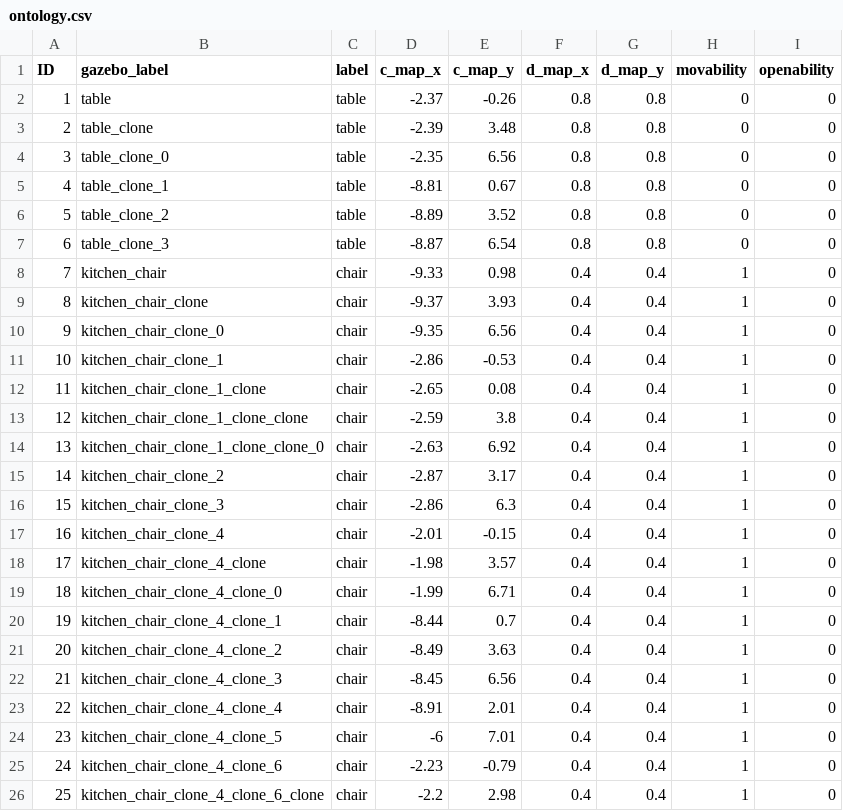
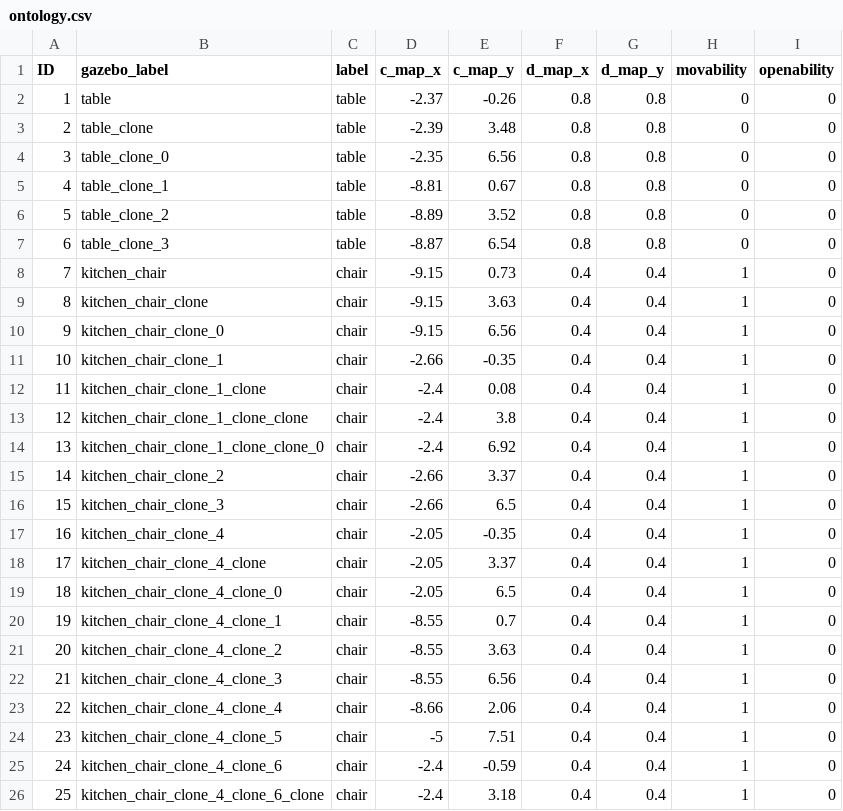
Before and after one commit to ah96/navigation_explainer, a CSV file: src/scenarios/library/ontology.csv, drawn as a sheet; only a part is shown; the diff covers the shown part only.

```diff
--- a/src/scenarios/library/ontology.csv
+++ b/src/scenarios/library/ontology.csv
@@ -7,20 +7,20 @@ ID,gazebo_label,label,c_map_x,c_map_y,d_map_x,d_map_y,movability,openability
 6,table_clone_3,table,-8.87,6.54,0.8,0.8,0,0
-7,kitchen_chair,chair,-9.33,0.98,0.4,0.4,1,0
-8,kitchen_chair_clone,chair,-9.37,3.93,0.4,0.4,1,0
-9,kitchen_chair_clone_0,chair,-9.35,6.56,0.4,0.4,1,0
-10,kitchen_chair_clone_1,chair,-2.86,-0.53,0.4,0.4,1,0
-11,kitchen_chair_clone_1_clone,chair,-2.65,0.08,0.4,0.4,1,0
-12,kitchen_chair_clone_1_clone_clone,chair,-2.59,3.8,0.4,0.4,1,0
-13,kitchen_chair_clone_1_clone_clone_0,chair,-2.63,6.92,0.4,0.4,1,0
-14,kitchen_chair_clone_2,chair,-2.87,3.17,0.4,0.4,1,0
-15,kitchen_chair_clone_3,chair,-2.86,6.3,0.4,0.4,1,0
-16,kitchen_chair_clone_4,chair,-2.01,-0.15,0.4,0.4,1,0
-17,kitchen_chair_clone_4_clone,chair,-1.98,3.57,0.4,0.4,1,0
-18,kitchen_chair_clone_4_clone_0,chair,-1.99,6.71,0.4,0.4,1,0
-19,kitchen_chair_clone_4_clone_1,chair,-8.44,0.7,0.4,0.4,1,0
-20,kitchen_chair_clone_4_clone_2,chair,-8.49,3.63,0.4,0.4,1,0
-21,kitchen_chair_clone_4_clone_3,chair,-8.45,6.56,0.4,0.4,1,0
-22,kitchen_chair_clone_4_clone_4,chair,-8.91,2.01,0.4,0.4,1,0
-23,kitchen_chair_clone_4_clone_5,chair,-6,7.01,0.4,0.4,1,0
-24,kitchen_chair_clone_4_clone_6,chair,-2.23,-0.79,0.4,0.4,1,0
-25,kitchen_chair_clone_4_clone_6_clone,chair,-2.2,2.98,0.4,0.4,1,0
+7,kitchen_chair,chair,-9.15,0.73,0.4,0.4,1,0
+8,kitchen_chair_clone,chair,-9.15,3.63,0.4,0.4,1,0
+9,kitchen_chair_clone_0,chair,-9.15,6.56,0.4,0.4,1,0
+10,kitchen_chair_clone_1,chair,-2.66,-0.35,0.4,0.4,1,0
+11,kitchen_chair_clone_1_clone,chair,-2.4,0.08,0.4,0.4,1,0
+12,kitchen_chair_clone_1_clone_clone,chair,-2.4,3.8,0.4,0.4,1,0
+13,kitchen_chair_clone_1_clone_clone_0,chair,-2.4,6.92,0.4,0.4,1,0
+14,kitchen_chair_clone_2,chair,-2.66,3.37,0.4,0.4,1,0
+15,kitchen_chair_clone_3,chair,-2.66,6.5,0.4,0.4,1,0
+16,kitchen_chair_clone_4,chair,-2.05,-0.35,0.4,0.4,1,0
+17,kitchen_chair_clone_4_clone,chair,-2.05,3.37,0.4,0.4,1,0
+18,kitchen_chair_clone_4_clone_0,chair,-2.05,6.5,0.4,0.4,1,0
+19,kitchen_chair_clone_4_clone_1,chair,-8.55,0.7,0.4,0.4,1,0
+20,kitchen_chair_clone_4_clone_2,chair,-8.55,3.63,0.4,0.4,1,0
+21,kitchen_chair_clone_4_clone_3,chair,-8.55,6.56,0.4,0.4,1,0
+22,kitchen_chair_clone_4_clone_4,chair,-8.66,2.06,0.4,0.4,1,0
+23,kitchen_chair_clone_4_clone_5,chair,-5,7.51,0.4,0.4,1,0
+24,kitchen_chair_clone_4_clone_6,chair,-2.4,-0.59,0.4,0.4,1,0
+25,kitchen_chair_clone_4_clone_6_clone,chair,-2.4,3.18,0.4,0.4,1,0
```
Also changed, not shown: 2 edited cells elsewhere in this file, 2 other files.
